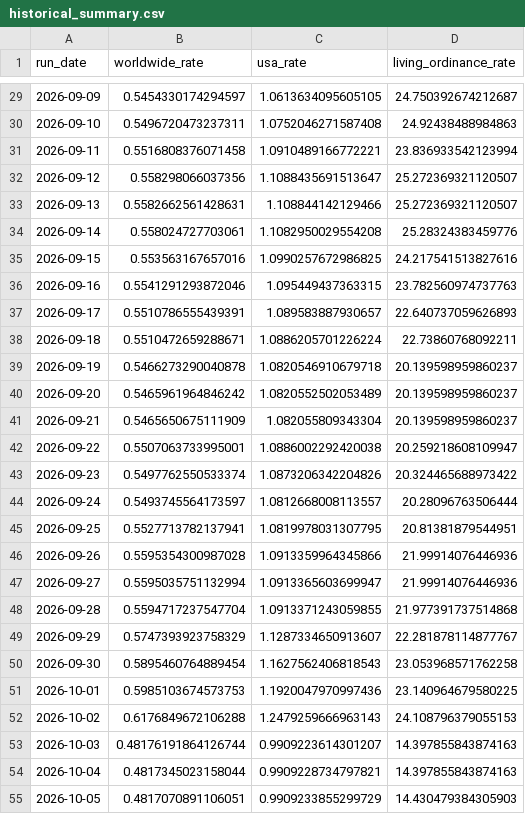
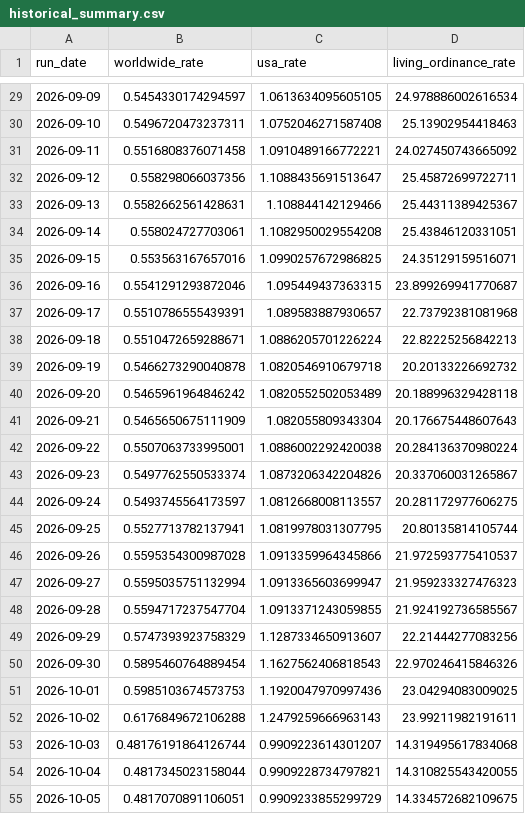
Before and after one commit to templestats/church-stats, a CSV file: temple_attendance_output/historical_summary.csv, drawn as a sheet; only a part is shown, gaps mark what is left out; the diff covers the shown part only.

```diff
--- a/temple_attendance_output/historical_summary.csv
+++ b/temple_attendance_output/historical_summary.csv
@@ -29,27 +29,27 @@ run_date,worldwide_rate,usa_rate,living_ordinance_rate
-2026-09-09,0.5454330174294597,1.0613634095605105,24.750392674212687
-2026-09-10,0.5496720473237311,1.0752046271587408,24.92438488984863
-2026-09-11,0.5516808376071458,1.0910489166772221,23.836933542123994
-2026-09-12,0.558298066037356,1.1088435691513647,25.272369321120507
-2026-09-13,0.5582662561428631,1.108844142129466,25.272369321120507
-2026-09-14,0.558024727703061,1.1082950029554208,25.28324383459776
-2026-09-15,0.553563167657016,1.0990257672986825,24.217541513827616
-2026-09-16,0.5541291293872046,1.095449437363315,23.782560974737763
-2026-09-17,0.5510786555439391,1.089583887930657,22.640737059626893
-2026-09-18,0.5510472659288671,1.0886205701226224,22.73860768092211
-2026-09-19,0.5466273290040878,1.0820546910679718,20.139598959860237
-2026-09-20,0.5465961964846242,1.0820552502053489,20.139598959860237
-2026-09-21,0.5465650675111909,1.082055809343304,20.139598959860237
-2026-09-22,0.5507063733995001,1.0886002292420038,20.259218608109947
-2026-09-23,0.5497762550533374,1.0873206342204826,20.324465688973422
-2026-09-24,0.5493745564173597,1.0812668008113557,20.28096763506444
-2026-09-25,0.5527713782137941,1.0819978031307795,20.81381879544951
-2026-09-26,0.5595354300987028,1.0913359964345866,21.99914076446936
-2026-09-27,0.5595035751132994,1.0913365603699947,21.99914076446936
-2026-09-28,0.5594717237547704,1.0913371243059855,21.977391737514868
-2026-09-29,0.5747393923758329,1.1287334650913607,22.281878114877767
-2026-09-30,0.5895460764889454,1.1627562406818543,23.053968571762258
-2026-10-01,0.5985103674573753,1.1920047970997436,23.140964679580225
-2026-10-02,0.6176849672106288,1.2479259666963143,24.108796379055153
-2026-10-03,0.48176191864126744,0.9909223614301207,14.397855843874163
-2026-10-04,0.4817345023158044,0.9909228734797821,14.397855843874163
-2026-10-05,0.4817070891106051,0.9909233855299729,14.430479384305903
+2026-09-09,0.5454330174294597,1.0613634095605105,24.978886002616534
+2026-09-10,0.5496720473237311,1.0752046271587408,25.13902954418463
+2026-09-11,0.5516808376071458,1.0910489166772221,24.027450743665092
+2026-09-12,0.558298066037356,1.1088435691513647,25.45872699722711
+2026-09-13,0.5582662561428631,1.108844142129466,25.44311389425367
+2026-09-14,0.558024727703061,1.1082950029554208,25.43846120331051
+2026-09-15,0.553563167657016,1.0990257672986825,24.35129159516071
+2026-09-16,0.5541291293872046,1.095449437363315,23.899269941770687
+2026-09-17,0.5510786555439391,1.089583887930657,22.73792381081968
+2026-09-18,0.5510472659288671,1.0886205701226224,22.82225256842213
+2026-09-19,0.5466273290040878,1.0820546910679718,20.20133226692732
+2026-09-20,0.5465961964846242,1.0820552502053489,20.188996329428118
+2026-09-21,0.5465650675111909,1.082055809343304,20.176675448607643
+2026-09-22,0.5507063733995001,1.0886002292420038,20.284136370980224
+2026-09-23,0.5497762550533374,1.0873206342204826,20.337060031265867
+2026-09-24,0.5493745564173597,1.0812668008113557,20.281172977606275
+2026-09-25,0.5527713782137941,1.0819978031307795,20.80135814105744
+2026-09-26,0.5595354300987028,1.0913359964345866,21.972593775410537
+2026-09-27,0.5595035751132994,1.0913365603699947,21.959233327476323
+2026-09-28,0.5594717237547704,1.0913371243059855,21.924192736585567
+2026-09-29,0.5747393923758329,1.1287334650913607,22.21444277083256
+2026-09-30,0.5895460764889454,1.1627562406818543,22.970246415846326
+2026-10-01,0.5985103674573753,1.1920047970997436,23.04294083009025
+2026-10-02,0.6176849672106288,1.2479259666963143,23.99211982191611
+2026-10-03,0.48176191864126744,0.9909223614301207,14.319495617834068
+2026-10-04,0.4817345023158044,0.9909228734797821,14.310825543420055
+2026-10-05,0.4817070891106051,0.9909233855299729,14.334572682109675
```
Also changed, not shown: 66 edited cells elsewhere in this file, 4 other files.
